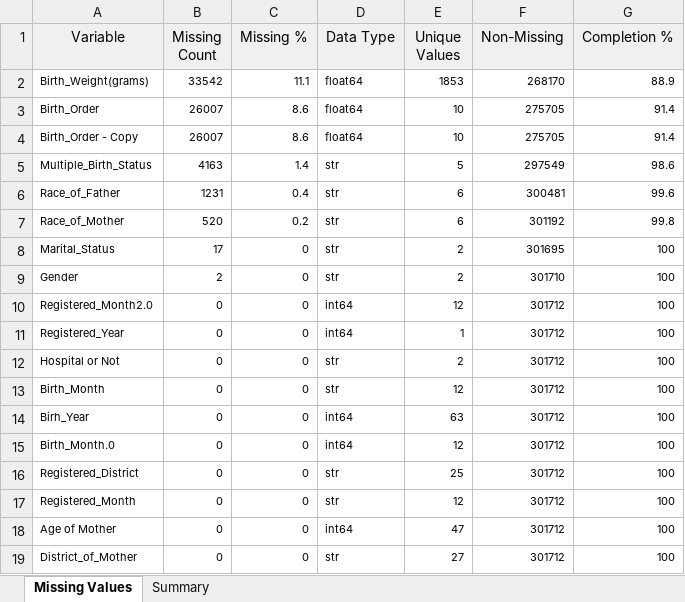
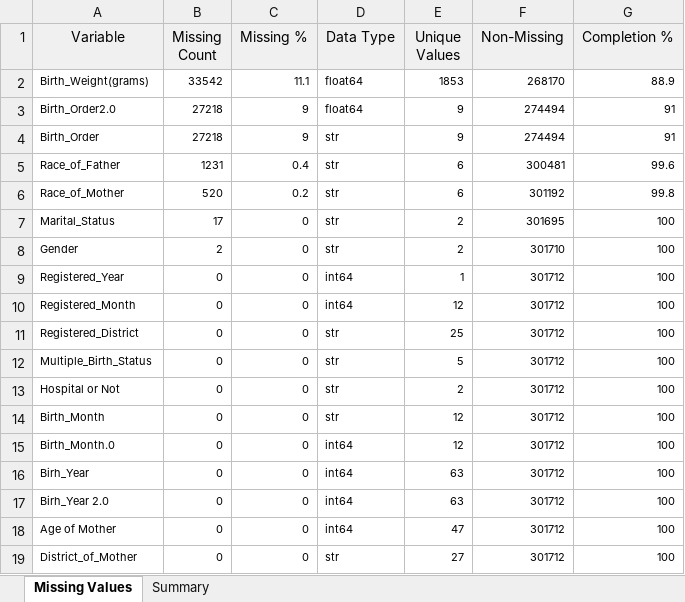
Before and after one commit to Dhanushkaprabhath2001/parity-patterns-sri-lanka, an Excel workbook: notebooks/2020_Birth/First Stage 2020/01_missing_values.xlsx, sheet Missing Values, drawn as a sheet; values as stored, in another font and other column widths than the file's, no borders; removed rows and columns are numbered as before the commit, all else as after; the diff names each change by its address in the sheet, - before the commit and + after, or states it on an @@ line.

Commit message:
check about 2020 birth data file what are the missong records at least one

```diff
--- a/notebooks/2020_Birth/First Stage 2020/01_missing_values.xlsx (sheet Missing Values)
+++ b/notebooks/2020_Birth/First Stage 2020/01_missing_values.xlsx (sheet Missing Values)
+row 3: Birth_Order2.0 | 27218 | 9 | float64 | 9 | 274494 | 91
-B4 (Missing Count): 26007
+B4 (Missing Count): 27218
-C4 (Missing %): 8.6
+C4 (Missing %): 9
-D4 (Data Type): float64
+D4 (Data Type): str
-E4 (Unique Values): 10
+E4 (Unique Values): 9
-F4 (Non-Missing): 275705
+F4 (Non-Missing): 274494
-G4 (Completion %): 91.4
+G4 (Completion %): 91
-row 4: Birth_Order - Copy | 26007 | 8.6 | float64 | 10 | 275705 | 91.4
-row 5: Multiple_Birth_Status | 4163 | 1.4 | str | 5 | 297549 | 98.6
-row 10: Registered_Month2.0 | 0 | 0 | int64 | 12 | 301712 | 100
+row 10: Registered_Month | 0 | 0 | int64 | 12 | 301712 | 100
@@ row 16 moved to row 11: Registered_District @@
+row 12: Multiple_Birth_Status | 0 | 0 | str | 5 | 301712 | 100
+row 15: Birth_Month.0 | 0 | 0 | int64 | 12 | 301712 | 100
-A17 (Variable): Birth_Month.0
+A17 (Variable): Birh_Year 2.0
-E17 (Unique Values): 12
+E17 (Unique Values): 63
-row 17: Registered_Month | 0 | 0 | str | 12 | 301712 | 100
```
Also changed, not shown: sheet Summary, 2 other files.
